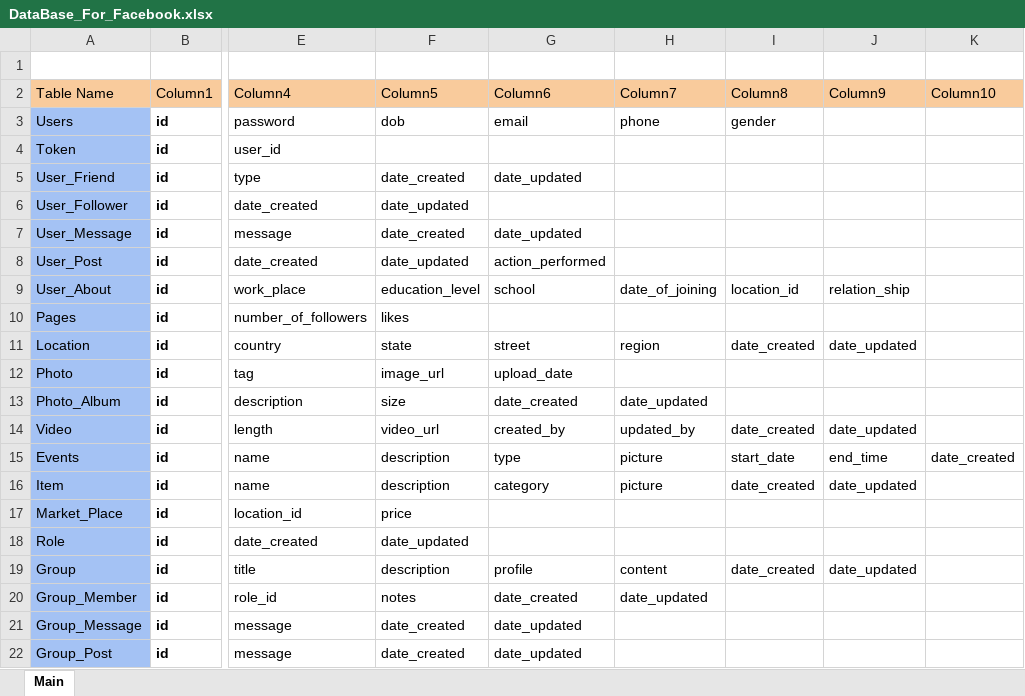
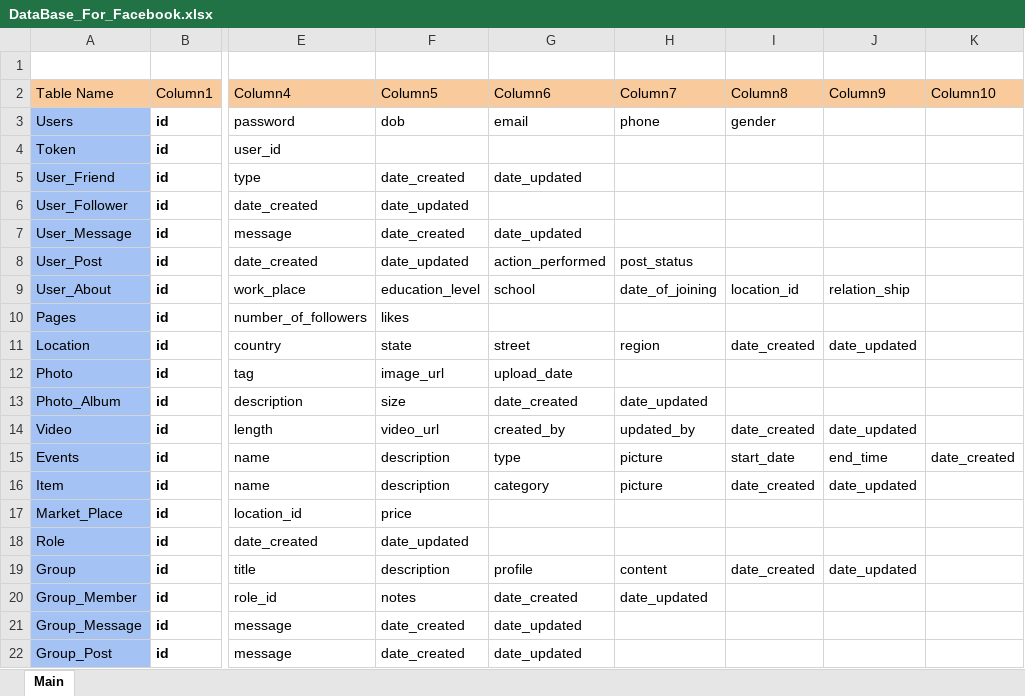
Before and after one commit to Kinhart822/FaceBook_Backend, an Excel workbook: DataBase_For_Facebook.xlsx, sheet Main, drawn as a sheet; only a part is shown, gaps mark what is left out; values as stored, in another font and other column widths than the file's, no borders; the diff names each change by its address in the sheet, - before the commit and + after, or states it on an @@ line.

Commit message:
Update DataBase

```diff
--- a/DataBase_For_Facebook.xlsx (sheet Main)
+++ b/DataBase_For_Facebook.xlsx (sheet Main)
-H8 (Column7): (empty)
+H8 (Column7): post_status
```
